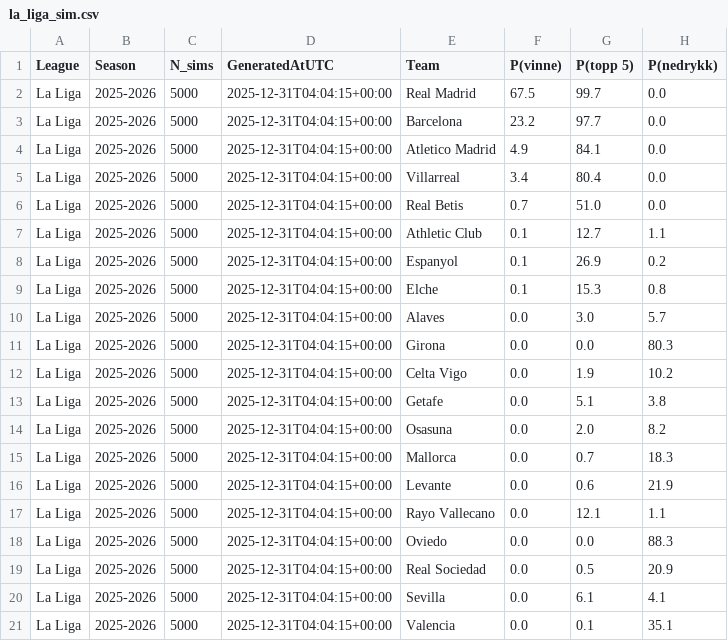
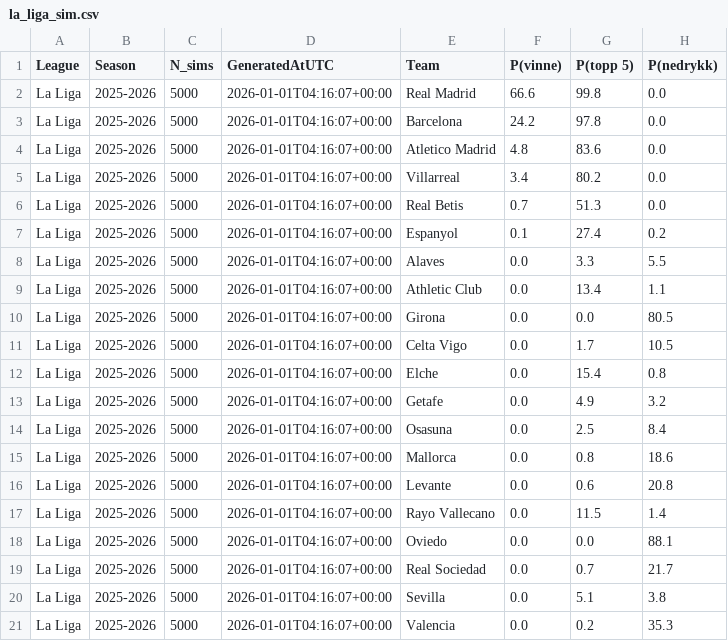
Before and after one commit to SindreUlsaker/Football_prediction, a CSV file: data/processed/simulations/la_liga_sim.csv, drawn as a sheet.

```diff
--- a/data/processed/simulations/la_liga_sim.csv
+++ b/data/processed/simulations/la_liga_sim.csv
@@ -1,21 +1,21 @@
 League,Season,N_sims,GeneratedAtUTC,Team,P(vinne),P(topp 5),P(nedrykk)
-La Liga,2025-2026,5000,2025-12-31T04:04:15+00:00,Real Madrid,67.5,99.7,0.0
-La Liga,2025-2026,5000,2025-12-31T04:04:15+00:00,Barcelona,23.2,97.7,0.0
-La Liga,2025-2026,5000,2025-12-31T04:04:15+00:00,Atletico Madrid,4.9,84.1,0.0
-La Liga,2025-2026,5000,2025-12-31T04:04:15+00:00,Villarreal,3.4,80.4,0.0
-La Liga,2025-2026,5000,2025-12-31T04:04:15+00:00,Real Betis,0.7,51.0,0.0
-La Liga,2025-2026,5000,2025-12-31T04:04:15+00:00,Athletic Club,0.1,12.7,1.1
-La Liga,2025-2026,5000,2025-12-31T04:04:15+00:00,Espanyol,0.1,26.9,0.2
-La Liga,2025-2026,5000,2025-12-31T04:04:15+00:00,Elche,0.1,15.3,0.8
-La Liga,2025-2026,5000,2025-12-31T04:04:15+00:00,Alaves,0.0,3.0,5.7
-La Liga,2025-2026,5000,2025-12-31T04:04:15+00:00,Girona,0.0,0.0,80.3
-La Liga,2025-2026,5000,2025-12-31T04:04:15+00:00,Celta Vigo,0.0,1.9,10.2
-La Liga,2025-2026,5000,2025-12-31T04:04:15+00:00,Getafe,0.0,5.1,3.8
-La Liga,2025-2026,5000,2025-12-31T04:04:15+00:00,Osasuna,0.0,2.0,8.2
-La Liga,2025-2026,5000,2025-12-31T04:04:15+00:00,Mallorca,0.0,0.7,18.3
-La Liga,2025-2026,5000,2025-12-31T04:04:15+00:00,Levante,0.0,0.6,21.9
-La Liga,2025-2026,5000,2025-12-31T04:04:15+00:00,Rayo Vallecano,0.0,12.1,1.1
-La Liga,2025-2026,5000,2025-12-31T04:04:15+00:00,Oviedo,0.0,0.0,88.3
-La Liga,2025-2026,5000,2025-12-31T04:04:15+00:00,Real Sociedad,0.0,0.5,20.9
-La Liga,2025-2026,5000,2025-12-31T04:04:15+00:00,Sevilla,0.0,6.1,4.1
-La Liga,2025-2026,5000,2025-12-31T04:04:15+00:00,Valencia,0.0,0.1,35.1
+La Liga,2025-2026,5000,2026-01-01T04:16:07+00:00,Real Madrid,66.6,99.8,0.0
+La Liga,2025-2026,5000,2026-01-01T04:16:07+00:00,Barcelona,24.2,97.8,0.0
+La Liga,2025-2026,5000,2026-01-01T04:16:07+00:00,Atletico Madrid,4.8,83.6,0.0
+La Liga,2025-2026,5000,2026-01-01T04:16:07+00:00,Villarreal,3.4,80.2,0.0
+La Liga,2025-2026,5000,2026-01-01T04:16:07+00:00,Real Betis,0.7,51.3,0.0
+La Liga,2025-2026,5000,2026-01-01T04:16:07+00:00,Espanyol,0.1,27.4,0.2
+La Liga,2025-2026,5000,2026-01-01T04:16:07+00:00,Alaves,0.0,3.3,5.5
+La Liga,2025-2026,5000,2026-01-01T04:16:07+00:00,Athletic Club,0.0,13.4,1.1
+La Liga,2025-2026,5000,2026-01-01T04:16:07+00:00,Girona,0.0,0.0,80.5
+La Liga,2025-2026,5000,2026-01-01T04:16:07+00:00,Celta Vigo,0.0,1.7,10.5
+La Liga,2025-2026,5000,2026-01-01T04:16:07+00:00,Elche,0.0,15.4,0.8
+La Liga,2025-2026,5000,2026-01-01T04:16:07+00:00,Getafe,0.0,4.9,3.2
+La Liga,2025-2026,5000,2026-01-01T04:16:07+00:00,Osasuna,0.0,2.5,8.4
+La Liga,2025-2026,5000,2026-01-01T04:16:07+00:00,Mallorca,0.0,0.8,18.6
+La Liga,2025-2026,5000,2026-01-01T04:16:07+00:00,Levante,0.0,0.6,20.8
+La Liga,2025-2026,5000,2026-01-01T04:16:07+00:00,Rayo Vallecano,0.0,11.5,1.4
+La Liga,2025-2026,5000,2026-01-01T04:16:07+00:00,Oviedo,0.0,0.0,88.1
+La Liga,2025-2026,5000,2026-01-01T04:16:07+00:00,Real Sociedad,0.0,0.7,21.7
+La Liga,2025-2026,5000,2026-01-01T04:16:07+00:00,Sevilla,0.0,5.1,3.8
+La Liga,2025-2026,5000,2026-01-01T04:16:07+00:00,Valencia,0.0,0.2,35.3
```
Also changed, not shown: data/processed/simulations/bundesliga_sim.csv, data/processed/simulations/ligue_1_sim.csv, 2 other files.
